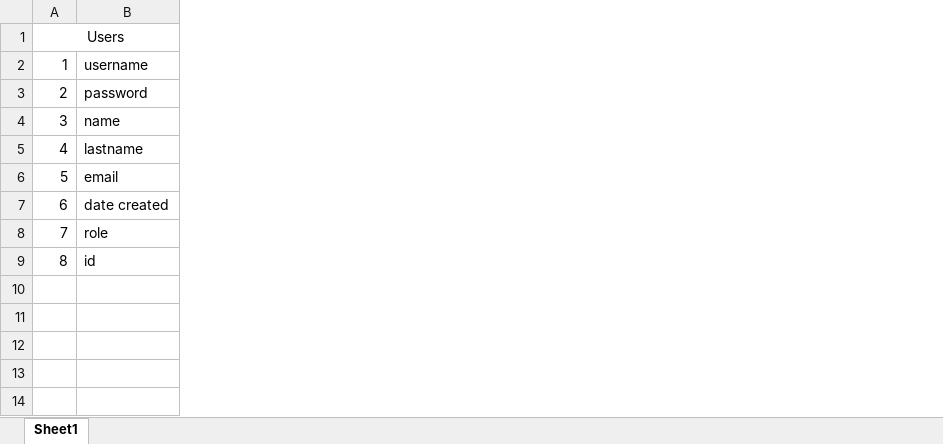
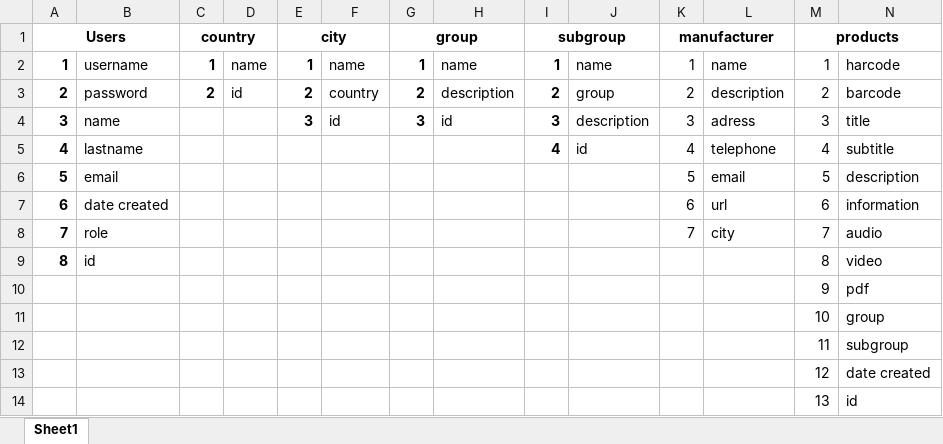
Before and after one commit to AntonioKozar/HarCODE-PHP-2018, an Excel workbook: database layout.xlsx, sheet Sheet1, drawn as a sheet; values as stored, in another font and other column widths than the file's, no borders; the diff names each change by its address in the sheet, - before the commit and + after, or states it on an @@ line.

```diff
--- a/database layout.xlsx (sheet Sheet1)
+++ b/database layout.xlsx (sheet Sheet1)
+column C (country), rows 2-3: 1 | 2
+column D, rows 2-3: name | id
+column E (city), rows 2-4: 1 | 2 | 3
+column F, rows 2-4: name | country | id
+column G (group), rows 2-4: 1 | 2 | 3
+column H, rows 2-4: name | description | id
+column I (subgroup), rows 2-5: 1 | 2 | 3 | 4
+column J, rows 2-5: name | group | description | id
+column K (manufacturer), rows 2-8: 1 | 2 | 3 | 4 | 5 | 6 | 7
+column L, rows 2-8: name | description | adress | telephone | email | url | city
+column M (products), rows 2-9: 1 | 2 | 3 | 4 | 5 | 6 | 7 | 8
+column N, rows 2-9: harcode | barcode | title | subtitle | description | information | audio | video
-A1:A9 bold: off
+A1:A9 bold: on
+row 10:  |  |  |  |  |  |  |  |  |  |  |  | 9 | pdf
+row 11:  |  |  |  |  |  |  |  |  |  |  |  | 10 | group
+row 12:  |  |  |  |  |  |  |  |  |  |  |  | 11 | subgroup
+row 13:  |  |  |  |  |  |  |  |  |  |  |  | 12 | date created
+row 14:  |  |  |  |  |  |  |  |  |  |  |  | 13 | id
```
Also changed, not shown: 3 other files.
